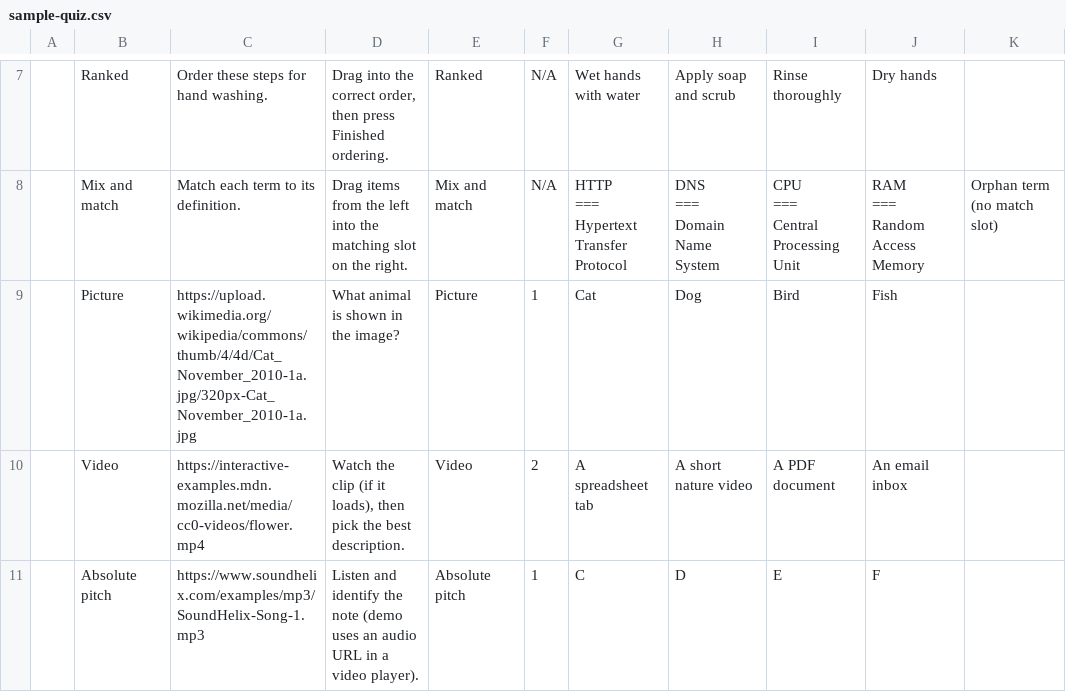
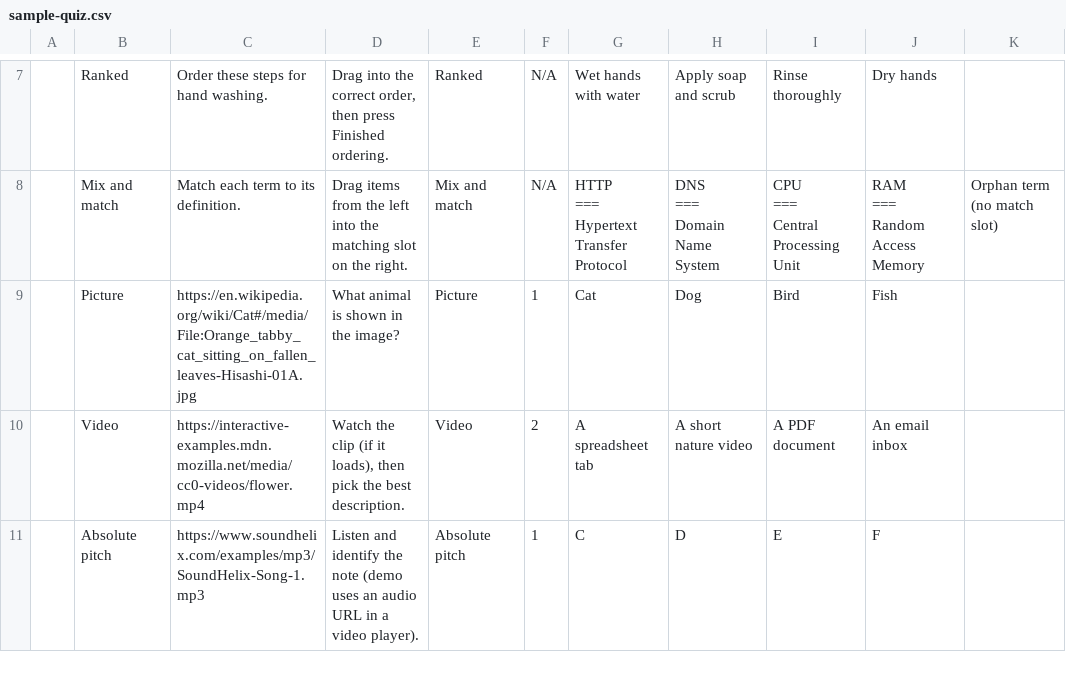
Before and after one commit to Siphon880gh/quiz-gsheet, a CSV file: gsheets-samples/Test-Local/sample-quiz.csv, drawn as a sheet; only a part is shown, gaps mark what is left out; the diff names each change by its address in the sheet, - before the commit and + after, or states it on an @@ line.

Commit message:
Added User provided questions; Added validation of quiz source; Fix Shuffle and More Questions broken

```diff
--- a/gsheets-samples/Test-Local/sample-quiz.csv
+++ b/gsheets-samples/Test-Local/sample-quiz.csv
-C9: https://upload.wikimedia.org/wikipedia/commons/thumb/4/4d/Cat_November_2010-1a.jpg/320px-Cat_November_2010-1a.jpg
+C9: https://en.wikipedia.org/wiki/Cat#/media/File:Orange_tabby_cat_sitting_on_fallen_leaves-Hisashi-01A.jpg
```
Also changed, not shown: 12 other files.
